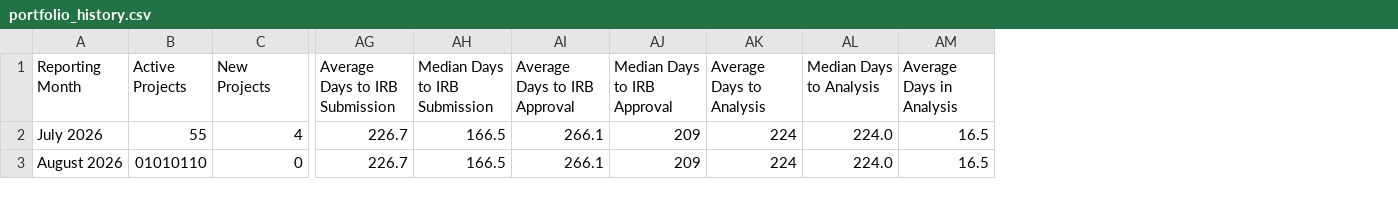
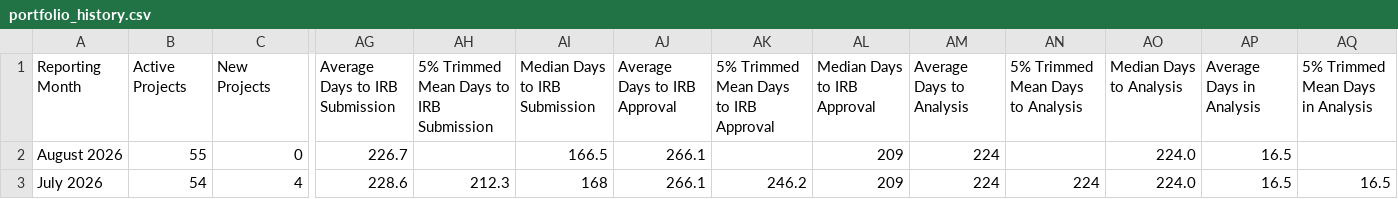
Before and after one commit to jacobgoheenlrh/drss-portfolio-metrics, a CSV file: portfolio_history.csv, drawn as a sheet; only a part is shown, gaps mark what is left out; removed rows and columns are numbered as before the commit, all else as after; rows hold the shown columns only; the diff names each change by its address in the sheet, - before the commit and + after, or states it on an @@ line.

```diff
--- a/portfolio_history.csv
+++ b/portfolio_history.csv
+column AH, row 1: 5% Trimmed Mean Days to IRB Submission
+column AK, row 1: 5% Trimmed Mean Days to IRB Approval
+column AN (5% Trimmed Mean Days to Analysis), empty
+column AQ (5% Trimmed Mean Days in Analysis), empty
-row 2: July 2026 | 55 | 4 | 226.7 | 166.5 | 266.1 | 209 | 224 | 224.0 | 16.5
-B2 (Active Projects): 01010110
+B2 (Active Projects): 55
+row 3: July 2026 | 54 | 4 | 228.6 | 212.3 | 168 | 266.1 | 246.2 | 209 | 224 | 224 | 224.0 | 16.5 | 16.5
```
